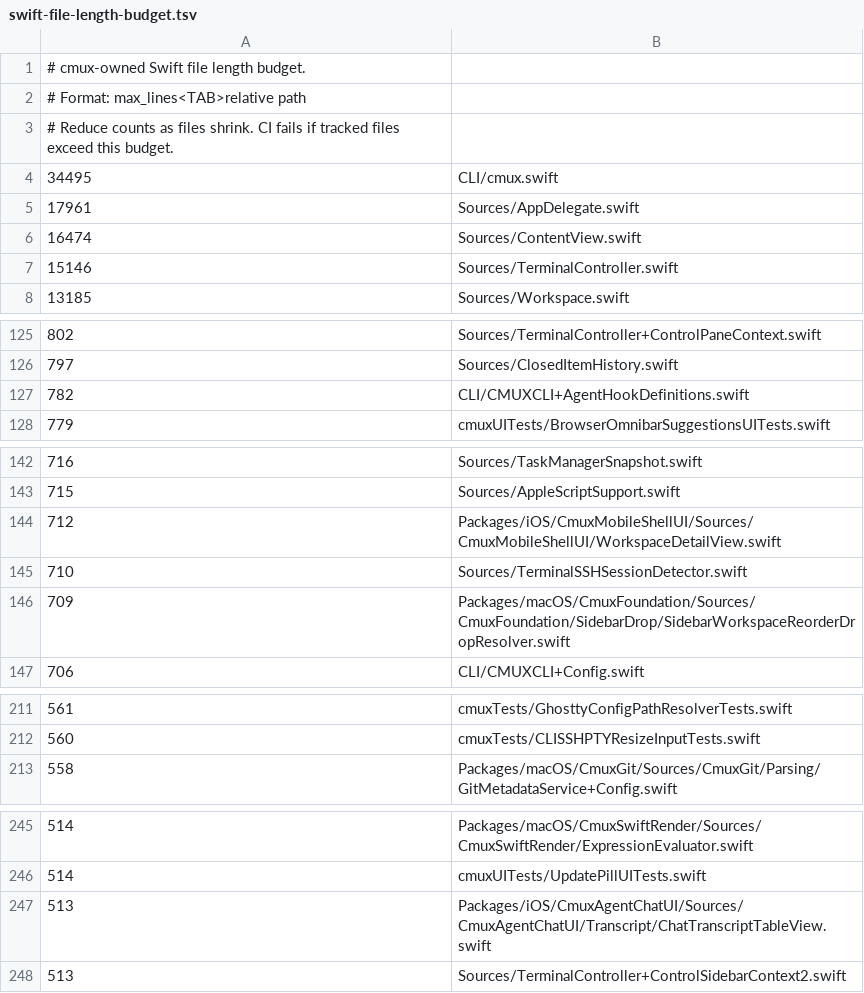
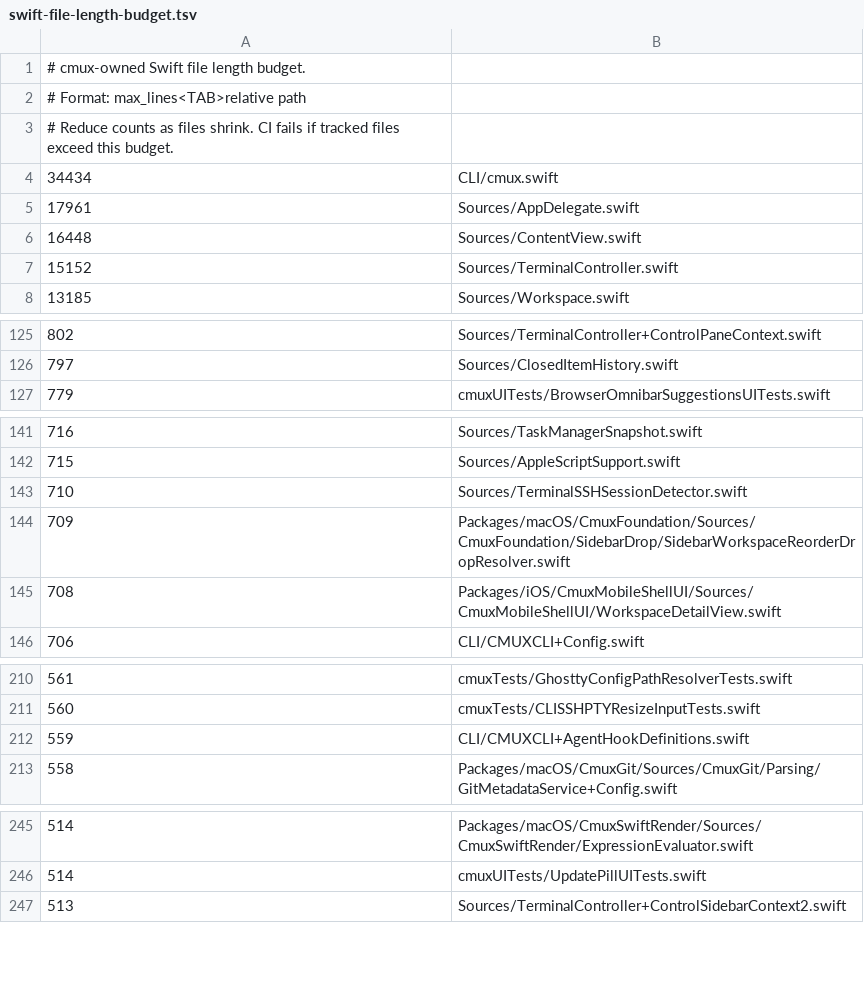
Before and after one commit to whyparv/cmux, a TSV file: .github/swift-file-length-budget.tsv, drawn as a sheet; only a part is shown, gaps mark what is left out; the diff covers the shown part only.

```diff
--- a/.github/swift-file-length-budget.tsv
+++ b/.github/swift-file-length-budget.tsv
@@ -3,6 +3,6 @@
 # Reduce counts as files shrink. CI fails if tracked files exceed this budget.
-34495	CLI/cmux.swift
+34434	CLI/cmux.swift
 17961	Sources/AppDelegate.swift
-16474	Sources/ContentView.swift
-15146	Sources/TerminalController.swift
+16448	Sources/ContentView.swift
+15152	Sources/TerminalController.swift
 13185	Sources/Workspace.swift
@@ -126,3 +126,2 @@
 797	Sources/ClosedItemHistory.swift
-782	CLI/CMUXCLI+AgentHookDefinitions.swift
 779	cmuxUITests/BrowserOmnibarSuggestionsUITests.swift
@@ -143,5 +142,5 @@
 715	Sources/AppleScriptSupport.swift
-712	Packages/iOS/CmuxMobileShellUI/Sources/CmuxMobileShellUI/WorkspaceDetailView.swift
 710	Sources/TerminalSSHSessionDetector.swift
 709	Packages/macOS/CmuxFoundation/Sources/CmuxFoundation/SidebarDrop/SidebarWorkspaceReorderDropResolver.swift
+708	Packages/iOS/CmuxMobileShellUI/Sources/CmuxMobileShellUI/WorkspaceDetailView.swift
 706	CLI/CMUXCLI+Config.swift
@@ -212,2 +211,3 @@
 560	cmuxTests/CLISSHPTYResizeInputTests.swift
+559	CLI/CMUXCLI+AgentHookDefinitions.swift
 558	Packages/macOS/CmuxGit/Sources/CmuxGit/Parsing/GitMetadataService+Config.swift
@@ -246,3 +246,2 @@
 514	cmuxUITests/UpdatePillUITests.swift
-513	Packages/iOS/CmuxAgentChatUI/Sources/CmuxAgentChatUI/Transcript/ChatTranscriptTableView.swift
 513	Sources/TerminalController+ControlSidebarContext2.swift
```
Also changed, not shown: 1 added row elsewhere in this file.
